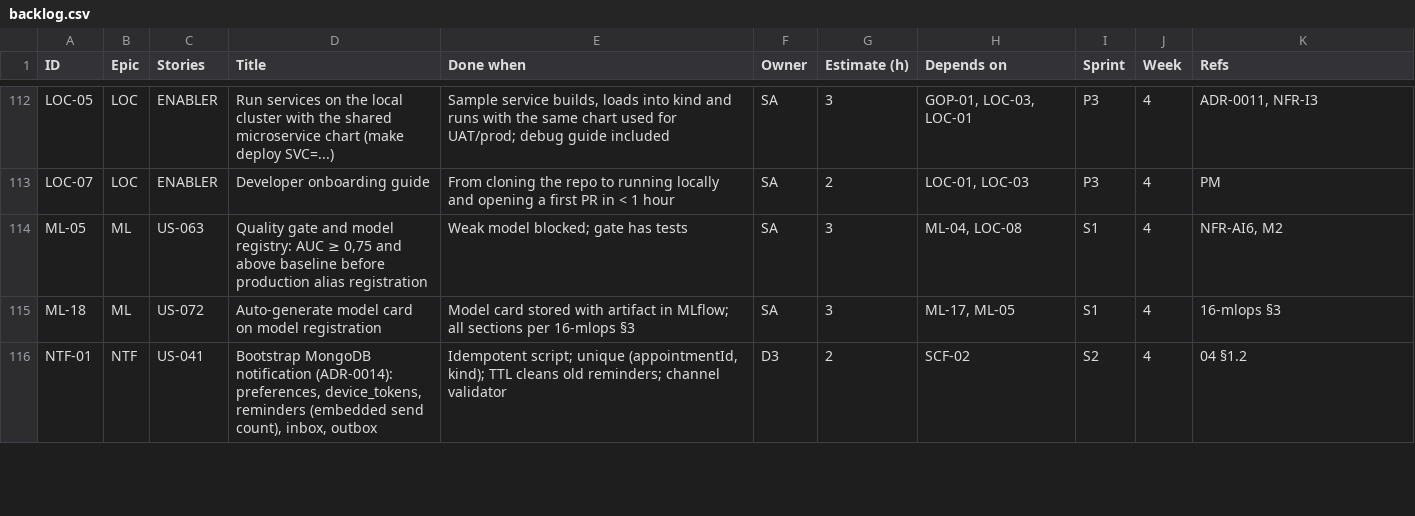
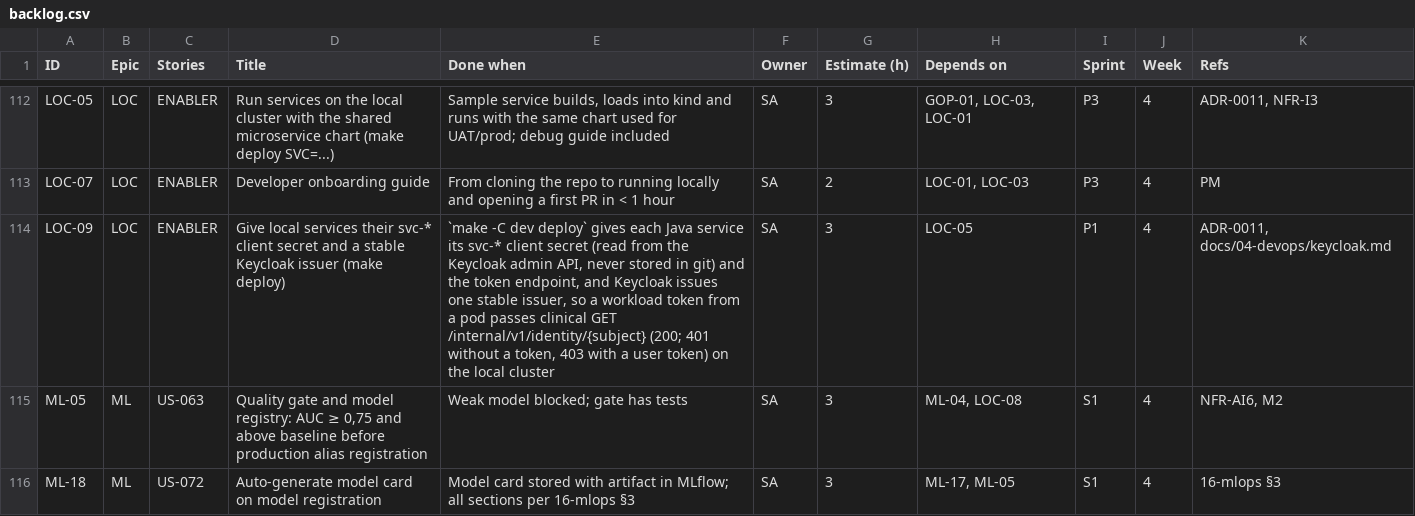
Before and after one commit to viethung12062005/smart-hospital-platform, a CSV file: docs/05-plan/backlog.csv, drawn as a sheet; only a part is shown, gaps mark what is left out; the shorter side is filled out with more unchanged rows; the diff names each change by its address in the sheet, - before the commit and + after, or states it on an @@ line.

Commit message:
ENABLER (LOC-09): give local services their svc-* client secret and a stable Keycloak issuer (#703)
Refs #702, Part of #430

```diff
--- a/docs/05-plan/backlog.csv
+++ b/docs/05-plan/backlog.csv
+row 114: LOC-09 | LOC | ENABLER | Give local services their svc-* client secret and a stable Keycloak issuer (make deploy) | `make -C dev deploy` gives each Java service its svc-* client secret (read from the Keycloak admin API, never stored in git) and the token endpoint, and Keycloak issues one stable issuer, so a workload token from a pod passes clinical GET /internal/v1/identity/{subject} (200; 401 without a token, 403 with a user token) on the local cluster | SA | 3 | LOC-05 | P1 | 4 | ADR-0011, docs/04-devops/keycloak.md
```
Also changed, not shown: 9 other files.
